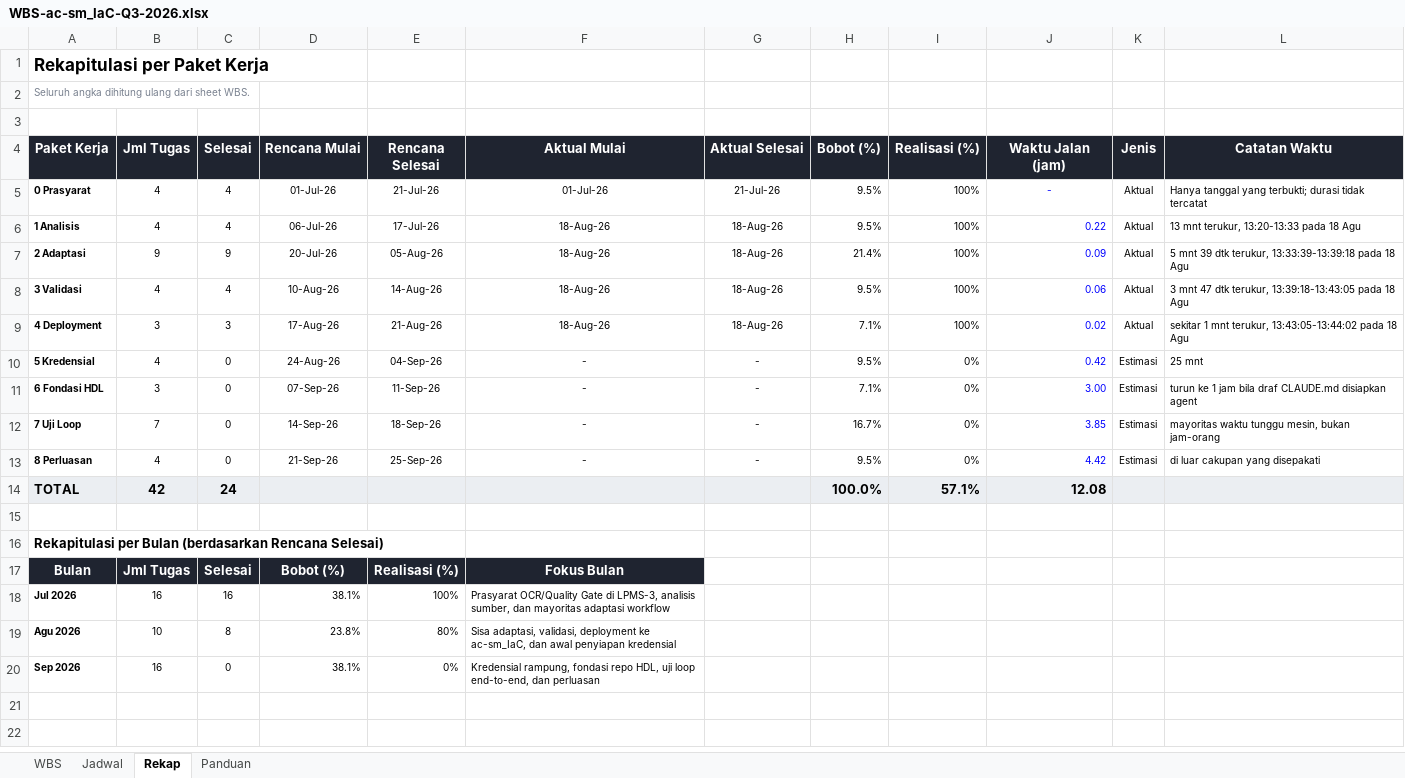
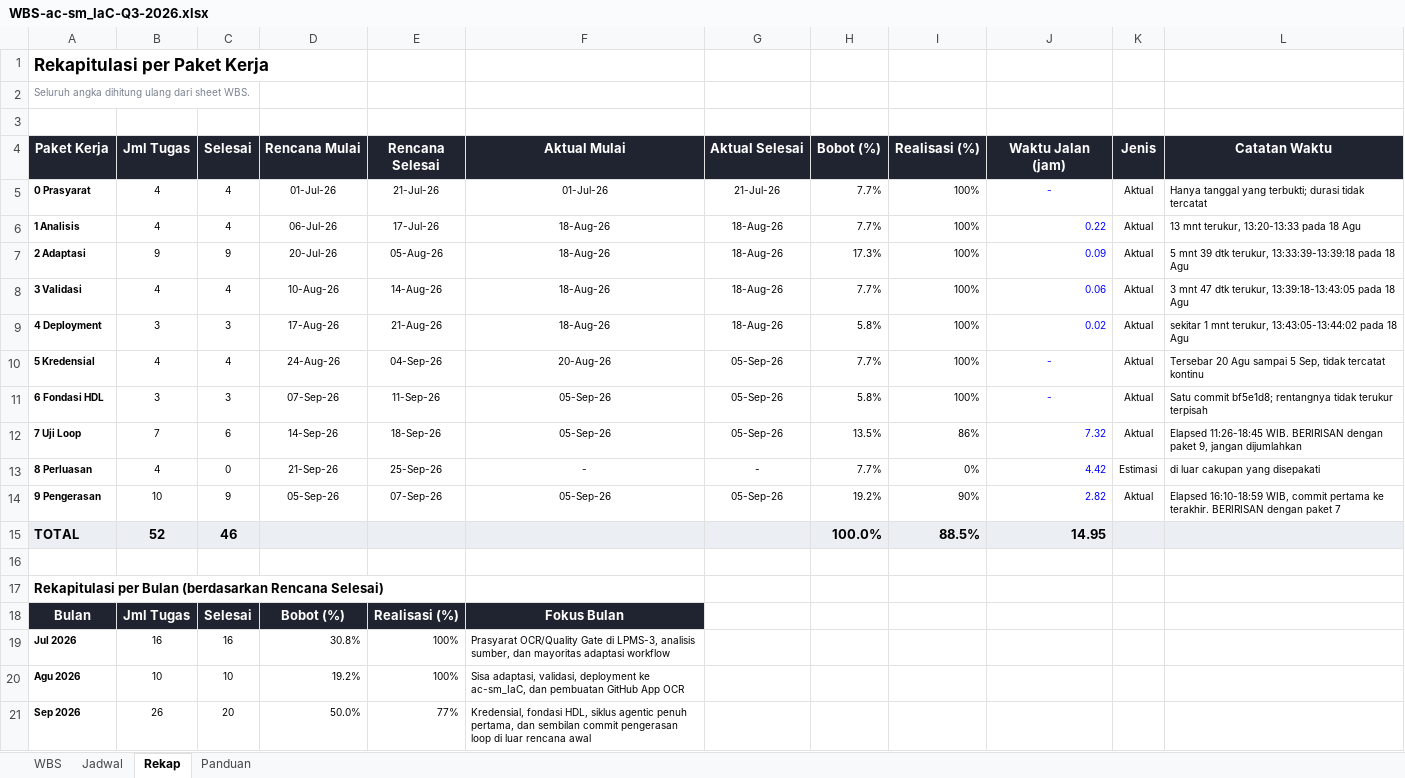
Before and after one commit to hargithub/ac-sm_IaC, an Excel workbook: docs/WBS-ac-sm_IaC-Q3-2026.xlsx, sheet Rekap, drawn as a sheet; values as stored, in another font and other column widths than the file's, no borders; addresses are those after the commit; the diff names each change by its address in the sheet, - before the commit and + after, or states it on an @@ line.

```diff
--- a/docs/WBS-ac-sm_IaC-Q3-2026.xlsx (sheet Rekap)
+++ b/docs/WBS-ac-sm_IaC-Q3-2026.xlsx (sheet Rekap)
-H5:H6 (Bobot (%)): 9.5%
+H5:H6 (Bobot (%)): 7.7%
-H7 (Bobot (%)): 21.4%
+H7 (Bobot (%)): 17.3%
-H8 (Bobot (%)): 9.5%
+H8 (Bobot (%)): 7.7%
-H9 (Bobot (%)): 7.1%
+H9 (Bobot (%)): 5.8%
-C10 (Selesai): 0
+C10 (Selesai): 4
-F10 (Aktual Mulai): -
+F10 (Aktual Mulai): 20-Aug-26
-G10:G12 (Aktual Selesai): -
+G10:G12 (Aktual Selesai): 05-Sep-26
-H10 (Bobot (%)): 9.5%
+H10 (Bobot (%)): 7.7%
-I10:I11 (Realisasi (%)): 0%
+I10:I11 (Realisasi (%)): 100%
-J10 (Waktu Jalan (jam)): 0.42
+J10 (Waktu Jalan (jam)): -
-J10:J11 alignment: right
+J10:J11 alignment: center
-K10:K12 (Jenis): Estimasi
+K10:K12 (Jenis): Aktual
-L10 (Catatan Waktu): 25 mnt
+L10 (Catatan Waktu): Tersebar 20 Agu sampai 5 Sep, tidak tercatat kontinu
-C11 (Selesai): 0
+C11 (Selesai): 3
-F11:F12 (Aktual Mulai): -
+F11:F12 (Aktual Mulai): 05-Sep-26
-H11 (Bobot (%)): 7.1%
+H11 (Bobot (%)): 5.8%
-J11 (Waktu Jalan (jam)): 3.00
+J11 (Waktu Jalan (jam)): -
-L11 (Catatan Waktu): turun ke 1 jam bila draf CLAUDE.md disiapkan agent
+L11 (Catatan Waktu): Satu commit bf5e1d8; rentangnya tidak terukur terpisah
-C12 (Selesai): 0
+C12 (Selesai): 6
-H12 (Bobot (%)): 16.7%
+H12 (Bobot (%)): 13.5%
-I12 (Realisasi (%)): 0%
+I12 (Realisasi (%)): 86%
-J12 (Waktu Jalan (jam)): 3.85
+J12 (Waktu Jalan (jam)): 7.32
-L12 (Catatan Waktu): mayoritas waktu tunggu mesin, bukan jam-orang
+L12 (Catatan Waktu): Elapsed 11:26-18:45 WIB. BERIRISAN dengan paket 9, jangan dijumlahkan
-H13 (Bobot (%)): 9.5%
+H13 (Bobot (%)): 7.7%
+row 14: 9 Pengerasan | 10 | 9 | 05-Sep-26 | 07-Sep-26 | 05-Sep-26 | 05-Sep-26 | 19.2% | 90% | 2.82 | Aktual | Elapsed 16:10-18:59 WIB, commit pertama ke terakhir. BERIRISAN dengan paket 7
-B15 (Jml Tugas): 42
+B15 (Jml Tugas): 52
-C15 (Selesai): 24
+C15 (Selesai): 46
-I15 (Realisasi (%)): 57.1%
+I15 (Realisasi (%)): 88.5%
-J15 (Waktu Jalan (jam)): 12.08
+J15 (Waktu Jalan (jam)): 14.95
-D19 (Rencana Mulai): 38.1%
+D19 (Rencana Mulai): 30.8%
-C20 (Selesai): 8
+C20 (Selesai): 10
-D20 (Rencana Mulai): 23.8%
+D20 (Rencana Mulai): 19.2%
-E20 (Rencana Selesai): 80%
+E20 (Rencana Selesai): 100%
-F20 (Aktual Mulai): …ac-sm_IaC, dan awal penyiapan kredensial
+F20 (Aktual Mulai): …ac-sm_IaC, dan pembuatan GitHub App OCR
-B21 (Jml Tugas): 16
+B21 (Jml Tugas): 26
-C21 (Selesai): 0
+C21 (Selesai): 20
-D21 (Rencana Mulai): 38.1%
+D21 (Rencana Mulai): 50.0%
-E21 (Rencana Selesai): 0%
+E21 (Rencana Selesai): 77%
-F21 (Aktual Mulai): Kredensial rampung, fondasi repo HDL, uji loop end-to-end, dan perluasan
+F21 (Aktual Mulai): Kredensial, fondasi HDL, siklus agentic penuh pertama, dan sembilan commit pengerasan loop di luar rencana awal
```
Also changed, not shown: sheet WBS, sheet Jadwal, sheet Panduan, formulas that keep their value.
